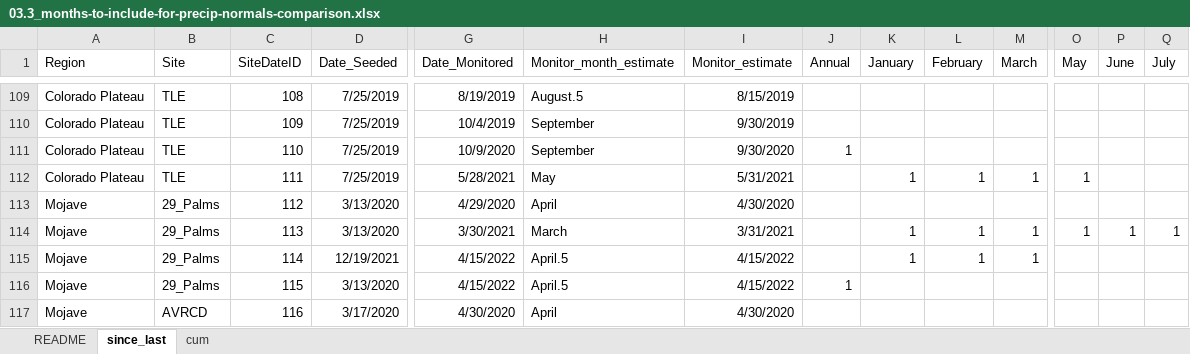
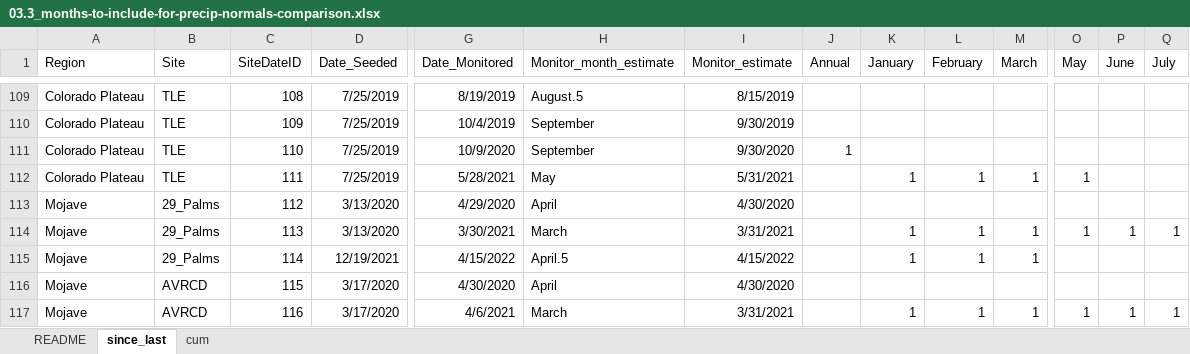
Before and after one commit to lossanna/RestoreNet, an Excel workbook: data/data-wrangling-intermediate/03.3_months-to-include-for-precip-normals-comparison.xlsx, sheet since_last, drawn as a sheet; only a part is shown, gaps mark what is left out; values as stored, in another font and other column widths than the file's, no borders; the diff covers the shown part only; the diff names each change by its address in the sheet, - before the commit and + after, or states it on an @@ line.

Commit message:
Had to change SiteDateID on other Excel file, too

```diff
--- a/data/data-wrangling-intermediate/03.3_months-to-include-for-precip-normals-comparison.xlsx (sheet since_last)
+++ b/data/data-wrangling-intermediate/03.3_months-to-include-for-precip-normals-comparison.xlsx (sheet since_last)
-B116 (Site): 29_Palms
+B116 (Site): AVRCD
-D116 (Date_Seeded): 3/13/2020
+D116 (Date_Seeded): 3/17/2020
-G116 (Date_Monitored): 4/15/2022
+G116 (Date_Monitored): 4/30/2020
-H116 (Monitor_month_estimate): April.5
+H116 (Monitor_month_estimate): April
-I116 (Monitor_estimate): 4/15/2022
+I116 (Monitor_estimate): 4/30/2020
-J116 (Annual): 1
+J116 (Annual): (empty)
-G117 (Date_Monitored): 4/30/2020
+G117 (Date_Monitored): 4/6/2021
-H117 (Monitor_month_estimate): April
+H117 (Monitor_month_estimate): March
-I117 (Monitor_estimate): 4/30/2020
+I117 (Monitor_estimate): 3/31/2021
-K117 (January): (empty)
+K117 (January): 1
-L117 (February): (empty)
+L117 (February): 1
-M117 (March): (empty)
+M117 (March): 1
-O117 (May): (empty)
+O117 (May): 1
-P117 (June): (empty)
+P117 (June): 1
-Q117 (July): (empty)
+Q117 (July): 1
```
Also changed, not shown: 3 added rows, 4 removed rows and 292 edited cells elsewhere in this sheet, formulas that keep their value, 6 other files.
